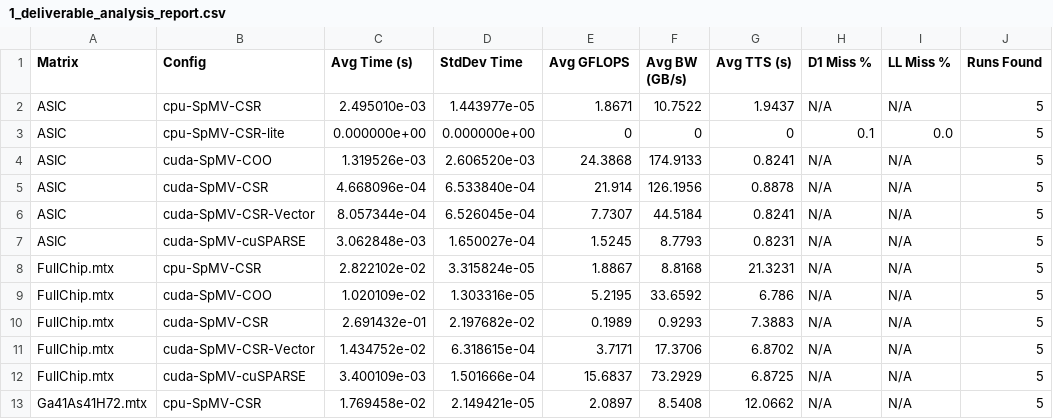
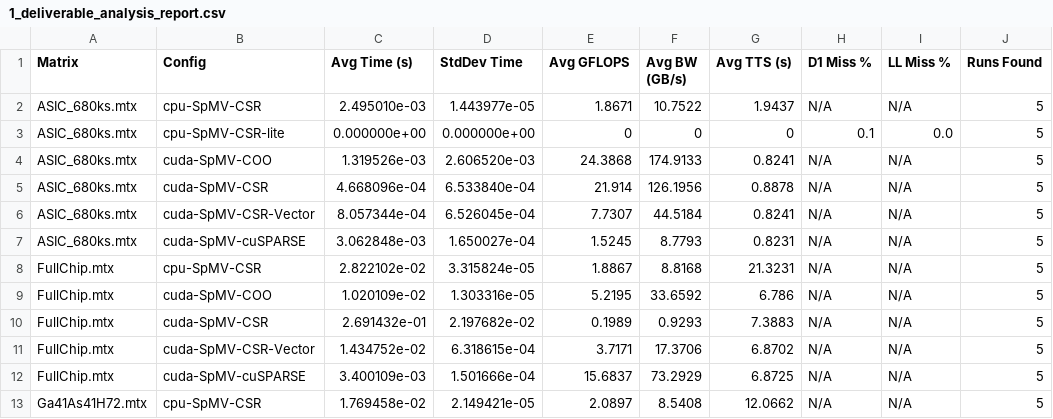
Before and after one commit to Michael-Bernasconi/Sparse-Matrix-Vector-Multiplication, a CSV file: results/tables/1_deliverable_analysis_report.csv, drawn as a sheet; only a part is shown.

```diff
--- a/results/tables/1_deliverable_analysis_report.csv
+++ b/results/tables/1_deliverable_analysis_report.csv
@@ -1,8 +1,8 @@
 Matrix,Config,Avg Time (s),StdDev Time,Avg GFLOPS,Avg BW (GB/s),Avg TTS (s),D1 Miss %,LL Miss %,Runs Found
-ASIC,cpu-SpMV-CSR,2.495010e-03,1.443977e-05,1.8671,10.7522,1.9437,N/A,N/A,5
-ASIC,cpu-SpMV-CSR-lite,0.000000e+00,0.000000e+00,0,0,0,0.1,0.0,5
-ASIC,cuda-SpMV-COO,1.319526e-03,2.606520e-03,24.3868,174.9133,0.8241,N/A,N/A,5
-ASIC,cuda-SpMV-CSR,4.668096e-04,6.533840e-04,21.914,126.1956,0.8878,N/A,N/A,5
-ASIC,cuda-SpMV-CSR-Vector,8.057344e-04,6.526045e-04,7.7307,44.5184,0.8241,N/A,N/A,5
-ASIC,cuda-SpMV-cuSPARSE,3.062848e-03,1.650027e-04,1.5245,8.7793,0.8231,N/A,N/A,5
+ASIC_680ks.mtx,cpu-SpMV-CSR,2.495010e-03,1.443977e-05,1.8671,10.7522,1.9437,N/A,N/A,5
+ASIC_680ks.mtx,cpu-SpMV-CSR-lite,0.000000e+00,0.000000e+00,0,0,0,0.1,0.0,5
+ASIC_680ks.mtx,cuda-SpMV-COO,1.319526e-03,2.606520e-03,24.3868,174.9133,0.8241,N/A,N/A,5
+ASIC_680ks.mtx,cuda-SpMV-CSR,4.668096e-04,6.533840e-04,21.914,126.1956,0.8878,N/A,N/A,5
+ASIC_680ks.mtx,cuda-SpMV-CSR-Vector,8.057344e-04,6.526045e-04,7.7307,44.5184,0.8241,N/A,N/A,5
+ASIC_680ks.mtx,cuda-SpMV-cuSPARSE,3.062848e-03,1.650027e-04,1.5245,8.7793,0.8231,N/A,N/A,5
 FullChip.mtx,cpu-SpMV-CSR,2.822102e-02,3.315824e-05,1.8867,8.8168,21.3231,N/A,N/A,5
```
Also changed, not shown: 10 other files.
